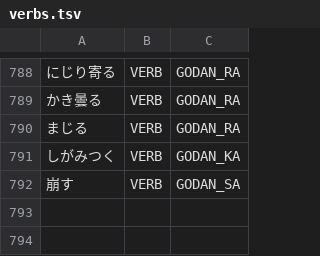
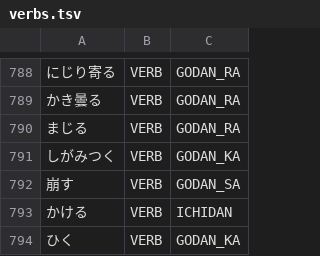
Before and after one commit to libraz/suzume, a TSV file: data/core/verbs.tsv, drawn as a sheet; only a part is shown, gaps mark what is left out; the diff names each change by its address in the sheet, - before the commit and + after, or states it on an @@ line.

Commit message:
fix(dict): list common kana-spelled verbs whose row the kana cannot show
- After a particle-dropped noun, a kana-spelled ichidan verb and a
  kana-spelled godan-ka verb in its i-onbin form were read as okurigana of
  an invented verb on the noun's last kanji, because nothing told the kana
  run that it opens a verb of its own.
- Their rows are not derivable from the kana alone (the continuative or
  onbin cell fits two rows), so the base verbs go into the open-class
  dictionary; the existing rule that a listed kana verb opening on the
  tail leaves the kanji to the noun then applies.
- List a kana noun that opens on the new ichidan continuative alongside,
  since the new entry would otherwise split it. Compounds written with
  either verb keep their readings.

```diff
--- a/data/core/verbs.tsv
+++ b/data/core/verbs.tsv
+row 793: かける | VERB | ICHIDAN
+row 794: ひく | VERB | GODAN_KA
```
Also changed, not shown: data/core/nouns.tsv, 1 other file.
